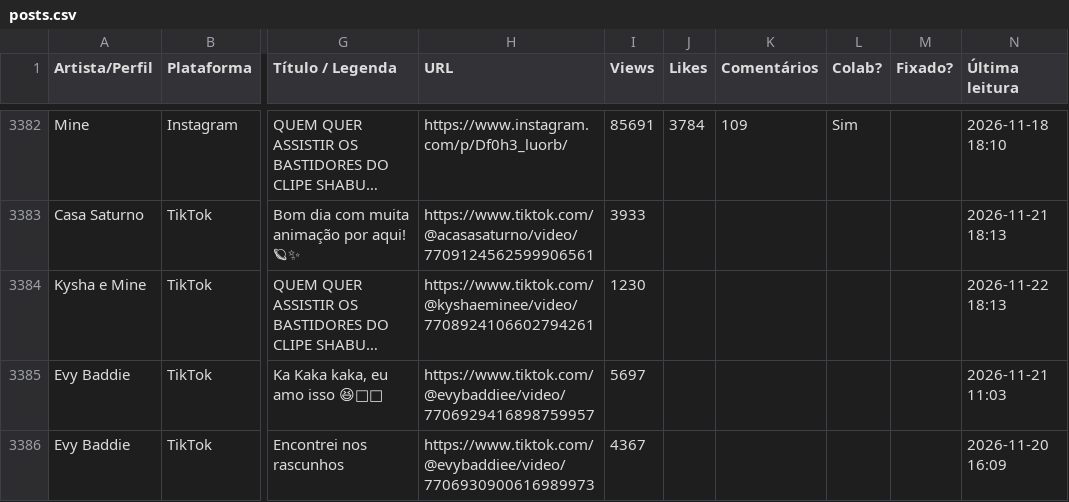
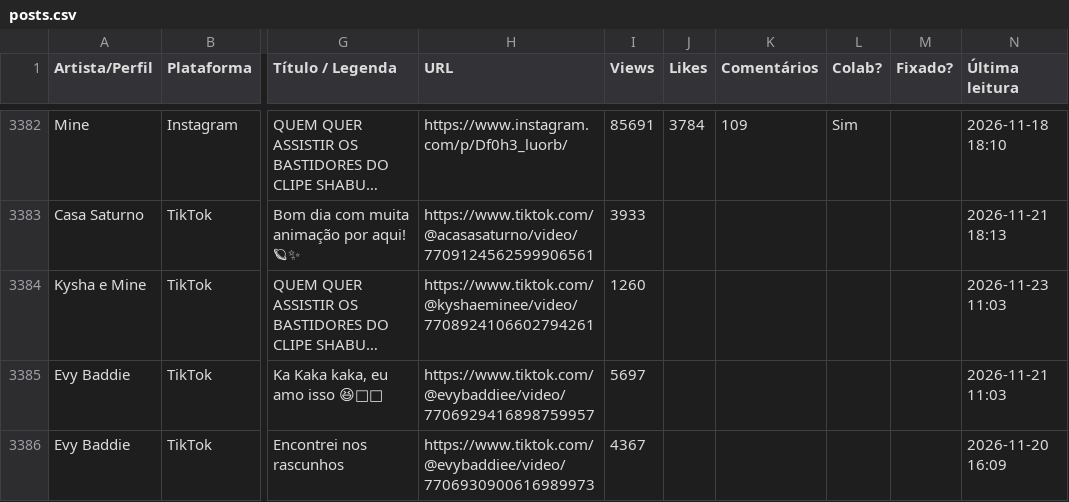
Before and after one commit to casa-saturno/monitor, a CSV file: pipeline/base/posts.csv, drawn as a sheet; only a part is shown, gaps mark what is left out; long unchanged cells end in …; the diff covers the shown part only; the diff names each change by its address in the sheet, - before the commit and + after, or states it on an @@ line.

```diff
--- a/pipeline/base/posts.csv
+++ b/pipeline/base/posts.csv
-I3384 (Views): 1230
+I3384 (Views): 1260
-N3384 (Última leitura): 2026-11-22 18:13
+N3384 (Última leitura): 2026-11-23 11:03
```
Also changed, not shown: 2 added rows and 175 edited cells elsewhere in this file, pipeline/base/contadores.csv, 2 other files.
